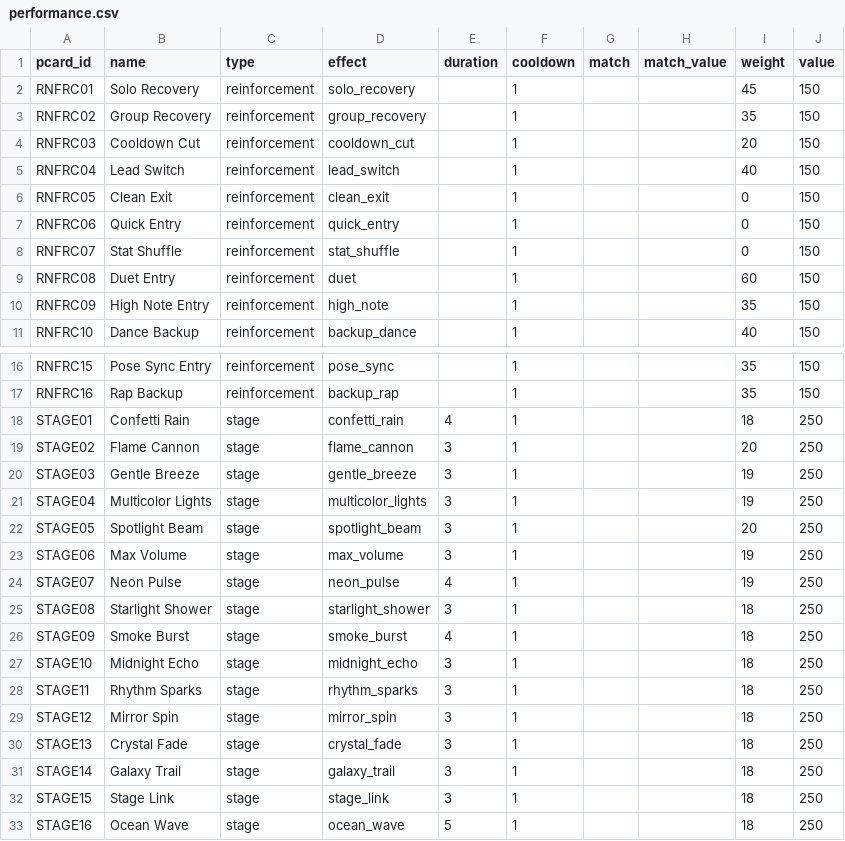
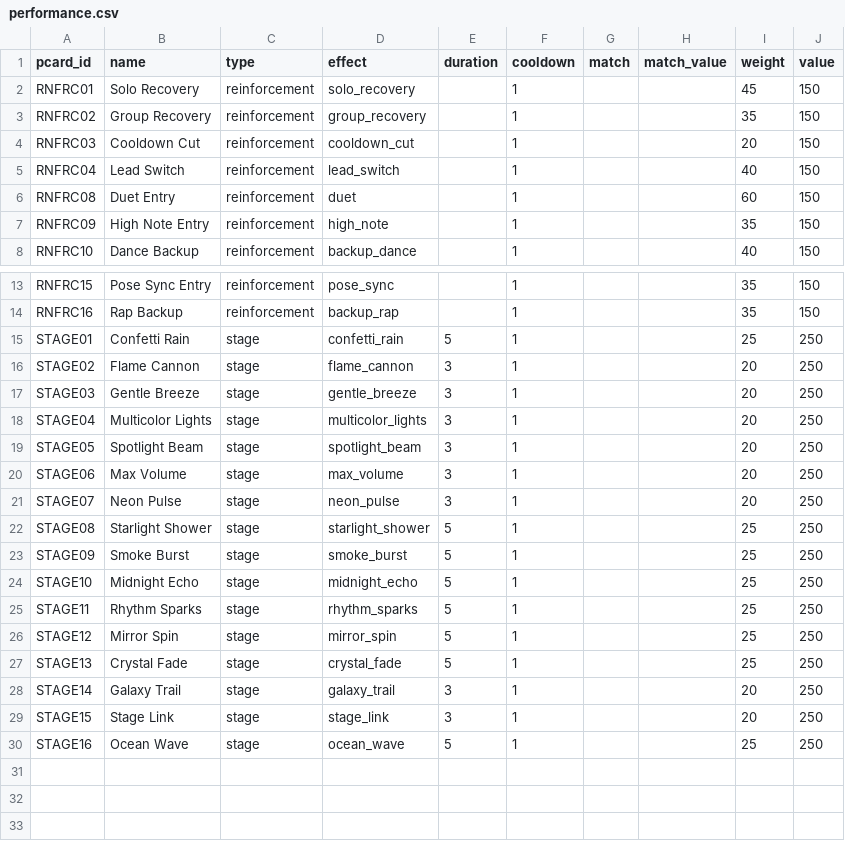
Before and after one commit to iojan715/KpopCardGame, a CSV file: data_upload/performance.csv, drawn as a sheet; only a part is shown, gaps mark what is left out.

```diff
--- a/data_upload/performance.csv
+++ b/data_upload/performance.csv
@@ -5,5 +5,2 @@ RNFRC03,Cooldown Cut,reinforcement,cooldown_cut,,1,,,20,150
 RNFRC04,Lead Switch,reinforcement,lead_switch,,1,,,40,150
-RNFRC05,Clean Exit,reinforcement,clean_exit,,1,,,0,150
-RNFRC06,Quick Entry,reinforcement,quick_entry,,1,,,0,150
-RNFRC07,Stat Shuffle,reinforcement,stat_shuffle,,1,,,0,150
 RNFRC08,Duet Entry,reinforcement,duet,,1,,,60,150
@@ -17,17 +14,17 @@ RNFRC15,Pose Sync Entry,reinforcement,pose_sync,,1,,,35,150
 RNFRC16,Rap Backup,reinforcement,backup_rap,,1,,,35,150
-STAGE01,Confetti Rain,stage,confetti_rain,4,1,,,18,250
+STAGE01,Confetti Rain,stage,confetti_rain,5,1,,,25,250
 STAGE02,Flame Cannon,stage,flame_cannon,3,1,,,20,250
-STAGE03,Gentle Breeze,stage,gentle_breeze,3,1,,,19,250
-STAGE04,Multicolor Lights,stage,multicolor_lights,3,1,,,19,250
+STAGE03,Gentle Breeze,stage,gentle_breeze,3,1,,,20,250
+STAGE04,Multicolor Lights,stage,multicolor_lights,3,1,,,20,250
 STAGE05,Spotlight Beam,stage,spotlight_beam,3,1,,,20,250
-STAGE06,Max Volume,stage,max_volume,3,1,,,19,250
-STAGE07,Neon Pulse,stage,neon_pulse,4,1,,,19,250
-STAGE08,Starlight Shower,stage,starlight_shower,3,1,,,18,250
-STAGE09,Smoke Burst,stage,smoke_burst,4,1,,,18,250
-STAGE10,Midnight Echo,stage,midnight_echo,3,1,,,18,250
-STAGE11,Rhythm Sparks,stage,rhythm_sparks,3,1,,,18,250
-STAGE12,Mirror Spin,stage,mirror_spin,3,1,,,18,250
-STAGE13,Crystal Fade,stage,crystal_fade,3,1,,,18,250
-STAGE14,Galaxy Trail,stage,galaxy_trail,3,1,,,18,250
-STAGE15,Stage Link,stage,stage_link,3,1,,,18,250
-STAGE16,Ocean Wave,stage,ocean_wave,5,1,,,18,250
+STAGE06,Max Volume,stage,max_volume,3,1,,,20,250
+STAGE07,Neon Pulse,stage,neon_pulse,3,1,,,20,250
+STAGE08,Starlight Shower,stage,starlight_shower,5,1,,,25,250
+STAGE09,Smoke Burst,stage,smoke_burst,5,1,,,25,250
+STAGE10,Midnight Echo,stage,midnight_echo,5,1,,,25,250
+STAGE11,Rhythm Sparks,stage,rhythm_sparks,5,1,,,25,250
+STAGE12,Mirror Spin,stage,mirror_spin,5,1,,,25,250
+STAGE13,Crystal Fade,stage,crystal_fade,5,1,,,25,250
+STAGE14,Galaxy Trail,stage,galaxy_trail,3,1,,,20,250
+STAGE15,Stage Link,stage,stage_link,3,1,,,20,250
+STAGE16,Ocean Wave,stage,ocean_wave,5,1,,,25,250
```
Also changed, not shown: data_upload/badges.csv, data_upload/effects.csv, 3 other files.
